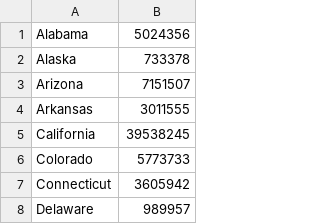
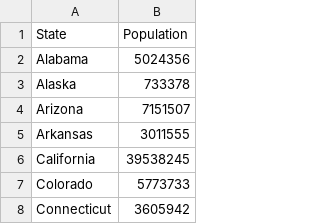
Before and after one commit to engine2031/Data-Sets, a CSV file: USPop_2020_r1.csv, drawn as a sheet; only a part is shown; the shorter side is filled out with more unchanged rows; the diff names each change by its address in the sheet, - before the commit and + after, or states it on an @@ line.

Commit message:
Update USPop_2020_r1.csv

```diff
--- a/USPop_2020_r1.csv
+++ b/USPop_2020_r1.csv
+row 1: State | Population
```
